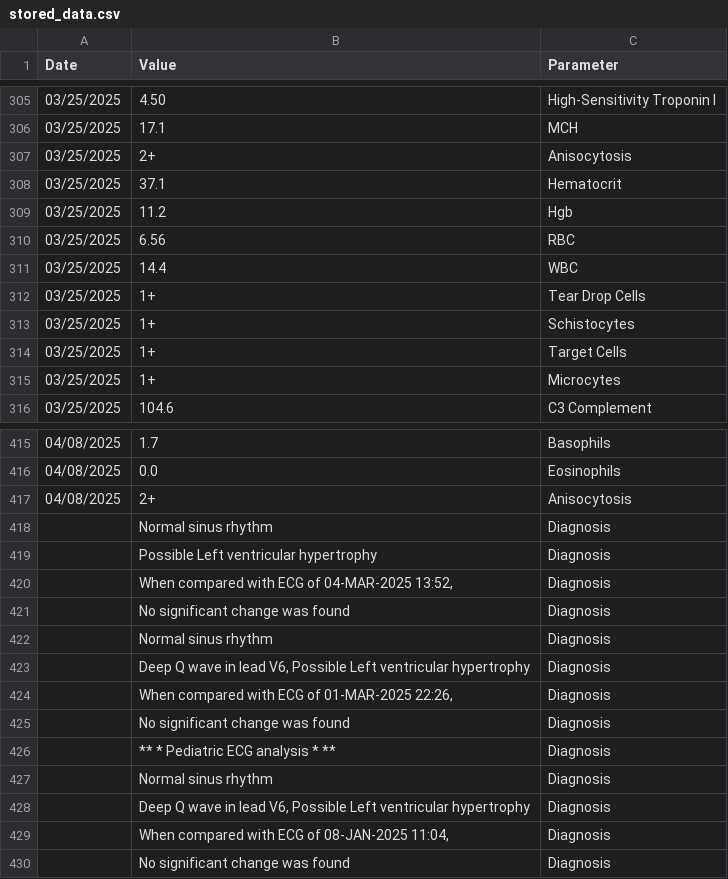
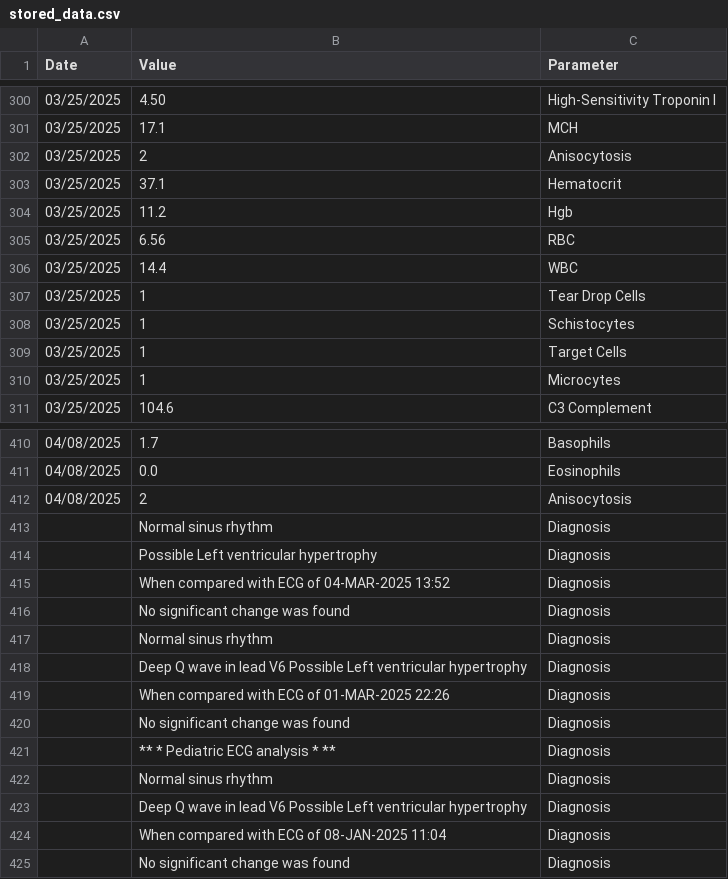
Before and after one commit to nsthethunderbolt/multi-params-visualizer, a CSV file: stored_data.csv, drawn as a sheet; only a part is shown, gaps mark what is left out; the diff covers the shown part only.

```diff
--- a/stored_data.csv
+++ b/stored_data.csv
@@ -306,3 +301,3 @@ Date,Value,Parameter
 03/25/2025,17.1,MCH
-03/25/2025,2+,Anisocytosis
+03/25/2025,2,Anisocytosis
 03/25/2025,37.1,Hematocrit
@@ -311,6 +306,6 @@ Date,Value,Parameter
 03/25/2025,14.4,WBC
-03/25/2025,1+,Tear Drop Cells
-03/25/2025,1+,Schistocytes
-03/25/2025,1+,Target Cells
-03/25/2025,1+,Microcytes
+03/25/2025,1,Tear Drop Cells
+03/25/2025,1,Schistocytes
+03/25/2025,1,Target Cells
+03/25/2025,1,Microcytes
 03/25/2025,104.6,C3 Complement
@@ -416,10 +411,10 @@ Date,Value,Parameter
 04/08/2025,0.0,Eosinophils
-04/08/2025,2+,Anisocytosis
+04/08/2025,2,Anisocytosis
 ,Normal sinus rhythm,Diagnosis
 ,Possible Left ventricular hypertrophy,Diagnosis
-,"When compared with ECG of 04-MAR-2025 13:52,",Diagnosis
+,When compared with ECG of 04-MAR-2025 13:52,Diagnosis
 ,No significant change was found,Diagnosis
 ,Normal sinus rhythm,Diagnosis
-,"Deep Q wave in lead V6, Possible Left ventricular hypertrophy",Diagnosis
-,"When compared with ECG of 01-MAR-2025 22:26,",Diagnosis
+,Deep Q wave in lead V6 Possible Left ventricular hypertrophy,Diagnosis
+,When compared with ECG of 01-MAR-2025 22:26,Diagnosis
 ,No significant change was found,Diagnosis
@@ -427,4 +422,4 @@ Date,Value,Parameter
 ,Normal sinus rhythm,Diagnosis
-,"Deep Q wave in lead V6, Possible Left ventricular hypertrophy",Diagnosis
-,"When compared with ECG of 08-JAN-2025 11:04,",Diagnosis
+,Deep Q wave in lead V6 Possible Left ventricular hypertrophy,Diagnosis
+,When compared with ECG of 08-JAN-2025 11:04,Diagnosis
 ,No significant change was found,Diagnosis
```
Also changed, not shown: 5 removed rows and 50 edited cells elsewhere in this file, 6 other files.
